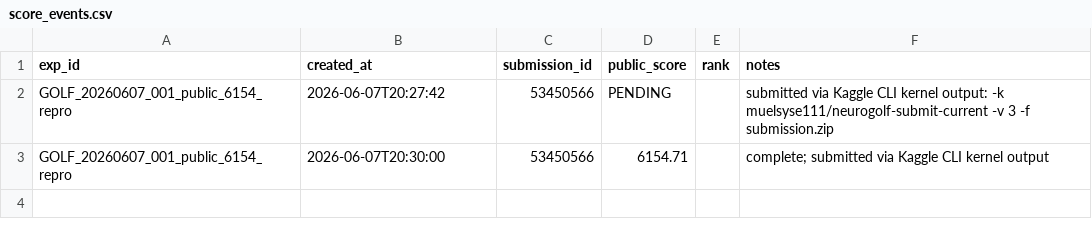
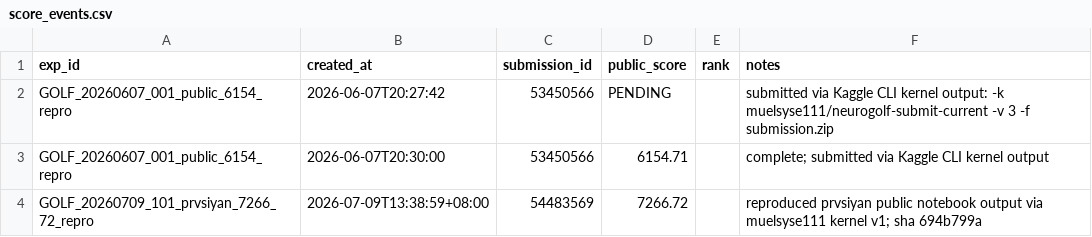
Before and after one commit to whzy3185/kagglegolf, a CSV file: experiments/score_events.csv, drawn as a sheet; the diff names each change by its address in the sheet, - before the commit and + after, or states it on an @@ line.

Commit message:
Reproduce prvsiyan 7266.72 public notebook

```diff
--- a/experiments/score_events.csv
+++ b/experiments/score_events.csv
+row 4: GOLF_20260709_101_prvsiyan_7266_72_repro | 2026-07-09T13:38:59+08:00 | 54483569 | 7266.72 |  | reproduced prvsiyan public notebook output via muelsyse111 kernel v1; sha 694b799a
```
Also changed, not shown: 23 other files.
